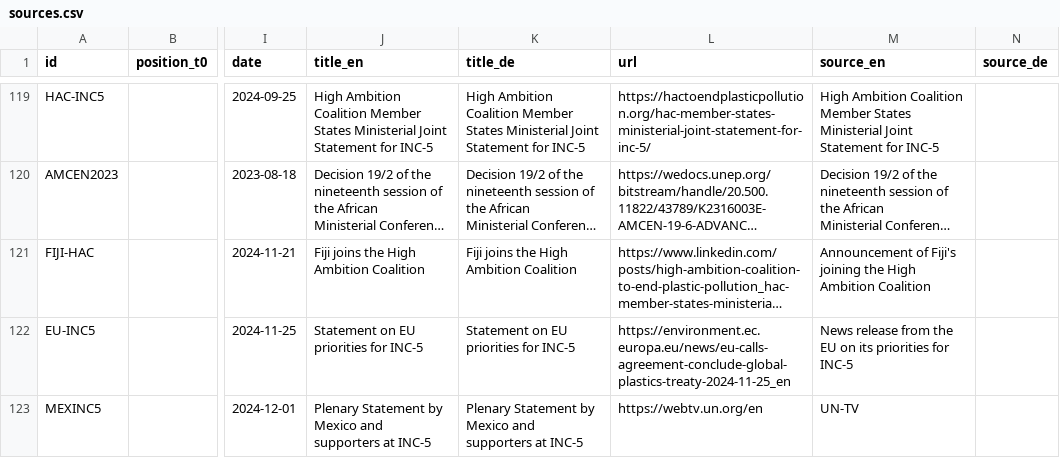
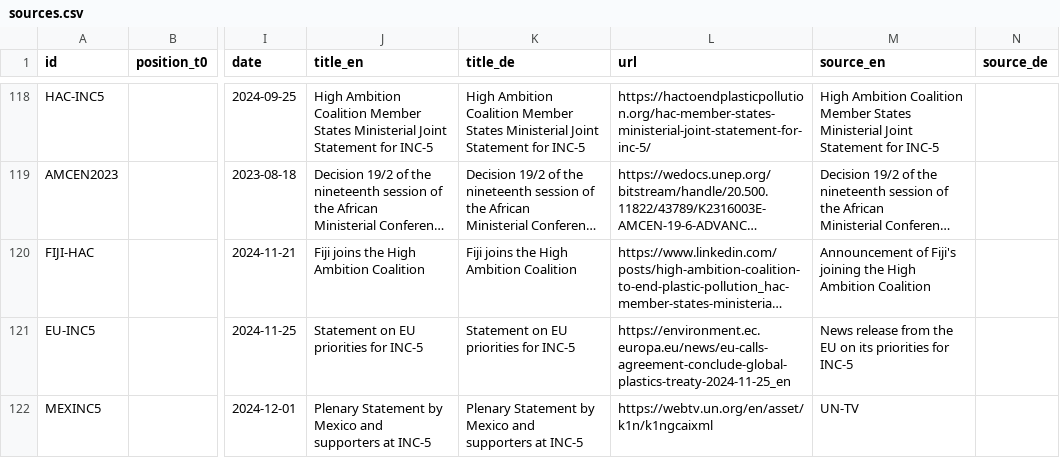
Before and after one commit to WWF-Deutschland/plastic-navigator, a CSV file: data/layers/policy/sources.csv, drawn as a sheet; only a part is shown, gaps mark what is left out; long unchanged cells end in …; addresses are those after the commit; the diff covers the shown part only; the diff names each change by its address in the sheet, - before the commit and + after, or states it on an @@ line.

Commit message:
update INC5 statement URLs, remove BRA-PRE-INC2 statement

```diff
--- a/data/layers/policy/sources.csv
+++ b/data/layers/policy/sources.csv
-L122 (url): https://webtv.un.org/en
+L122 (url): https://webtv.un.org/en/asset/k1n/k1ngcaixml
```
Also changed, not shown: 1 removed row and 1 edited cell elsewhere in this file.
